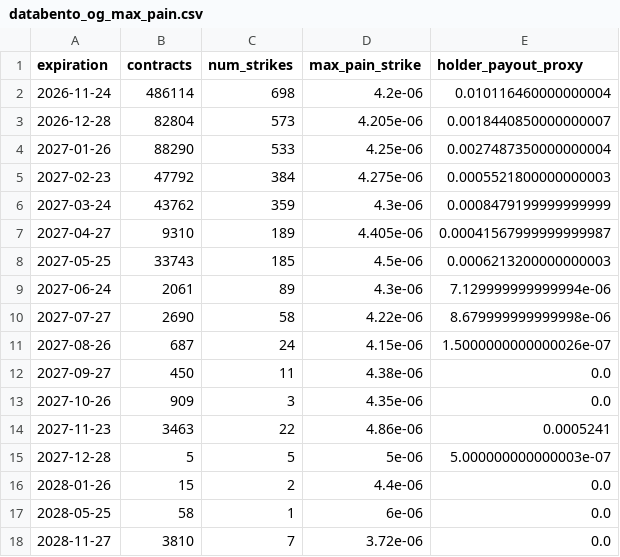
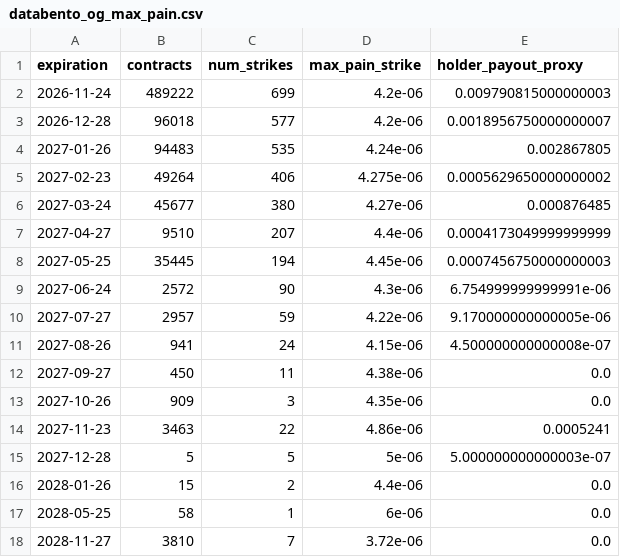
Before and after one commit to jiazheng1987/comex-options-scraper, a CSV file: databento_og_max_pain.csv, drawn as a sheet.

```diff
--- a/databento_og_max_pain.csv
+++ b/databento_og_max_pain.csv
@@ -1,12 +1,12 @@
 expiration,contracts,num_strikes,max_pain_strike,holder_payout_proxy
-2026-11-24,486114,698,4.2e-06,0.010116460000000004
-2026-12-28,82804,573,4.205e-06,0.0018440850000000007
-2027-01-26,88290,533,4.25e-06,0.0027487350000000004
-2027-02-23,47792,384,4.275e-06,0.0005521800000000003
-2027-03-24,43762,359,4.3e-06,0.0008479199999999999
-2027-04-27,9310,189,4.405e-06,0.00041567999999999987
-2027-05-25,33743,185,4.5e-06,0.0006213200000000003
-2027-06-24,2061,89,4.3e-06,7.129999999999994e-06
-2027-07-27,2690,58,4.22e-06,8.679999999999998e-06
-2027-08-26,687,24,4.15e-06,1.5000000000000026e-07
+2026-11-24,489222,699,4.2e-06,0.009790815000000003
+2026-12-28,96018,577,4.2e-06,0.0018956750000000007
+2027-01-26,94483,535,4.24e-06,0.002867805
+2027-02-23,49264,406,4.275e-06,0.0005629650000000002
+2027-03-24,45677,380,4.27e-06,0.000876485
+2027-04-27,9510,207,4.4e-06,0.0004173049999999999
+2027-05-25,35445,194,4.45e-06,0.0007456750000000003
+2027-06-24,2572,90,4.3e-06,6.754999999999991e-06
+2027-07-27,2957,59,4.22e-06,9.170000000000005e-06
+2027-08-26,941,24,4.15e-06,4.500000000000008e-07
 2027-09-27,450,11,4.38e-06,0.0
```
